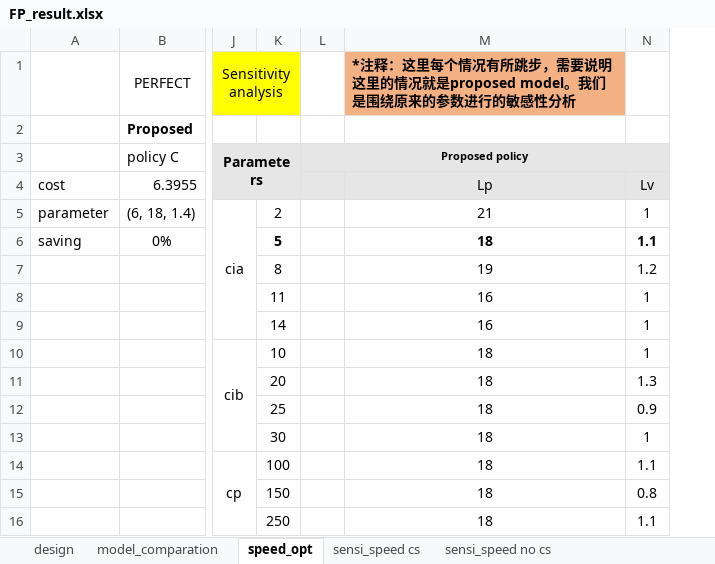
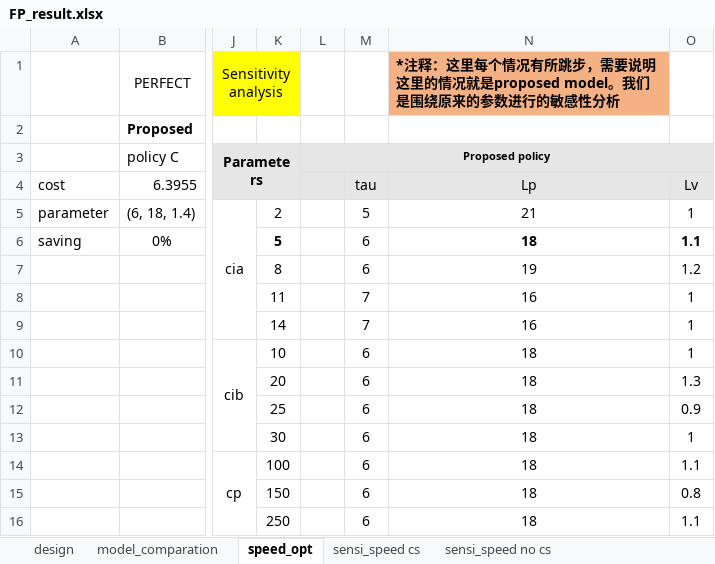
Before and after one commit to billy480/multi-layer_inspection, an Excel workbook: FP_result.xlsx, sheet speed_opt, drawn as a sheet; only a part is shown, gaps mark what is left out; values as stored, in another font and other column widths than the file's, no borders; the diff names each change by its address in the sheet, - before the commit and + after, or states it on an @@ line.

Commit message:
feat: add baysian optimization to accelerate param opt

```diff
--- a/FP_result.xlsx (sheet speed_opt)
+++ b/FP_result.xlsx (sheet speed_opt)
+column M, rows 4-16: tau | 5 | 6 | 6 | 7 | 7 | 6 | 6 | 6 | 6 | 6 | 6 | 6
```
Also changed, not shown: 3 other files.
